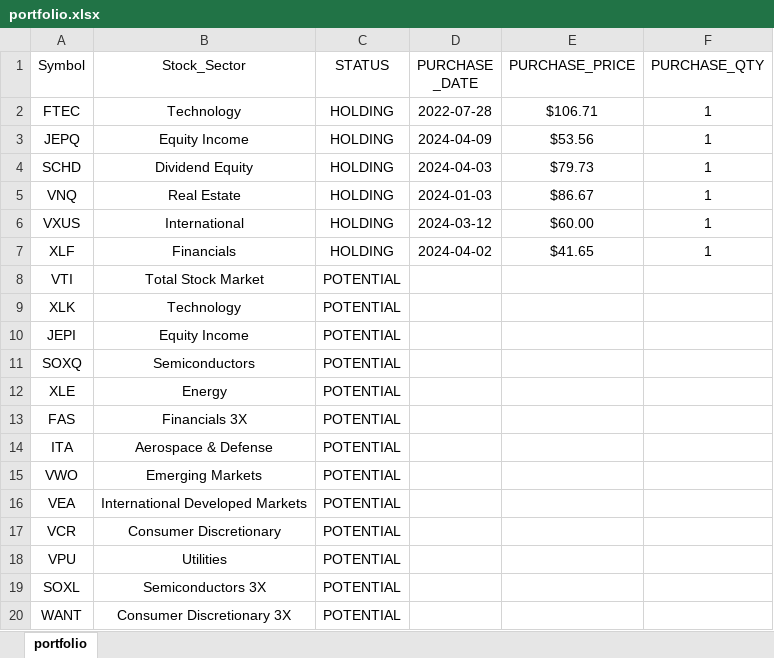
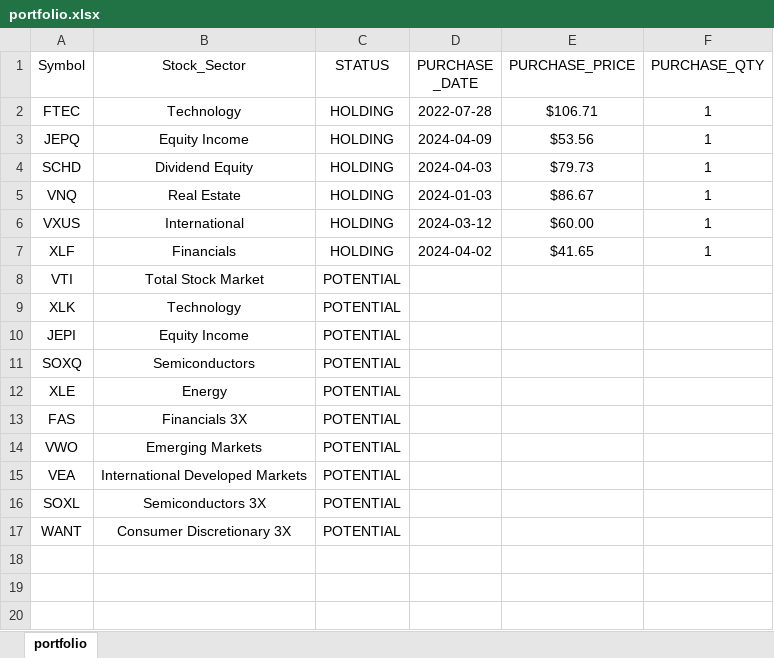
Before and after one commit to mkhv12/stk_advisor, an Excel workbook: portfolio.xlsx, sheet portfolio, drawn as a sheet; values as stored, in another font and other column widths than the file's, no borders; the diff names each change by its address in the sheet, - before the commit and + after, or states it on an @@ line.

Commit message:
updated portfolio list

```diff
--- a/portfolio.xlsx (sheet portfolio)
+++ b/portfolio.xlsx (sheet portfolio)
-row 14: ITA | Aerospace & Defense | POTENTIAL
-row 17: VCR | Consumer Discretionary | POTENTIAL
-row 18: VPU | Utilities | POTENTIAL
```
